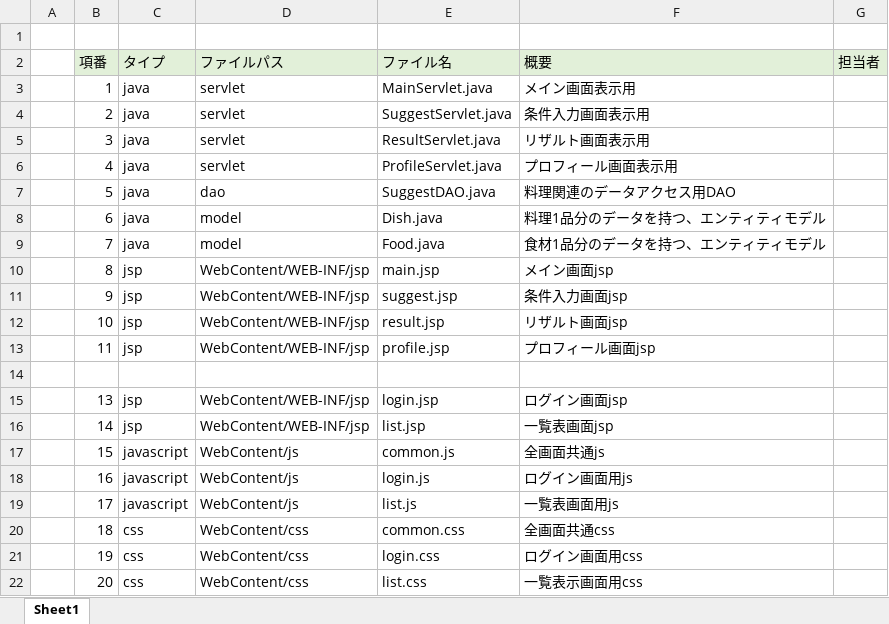
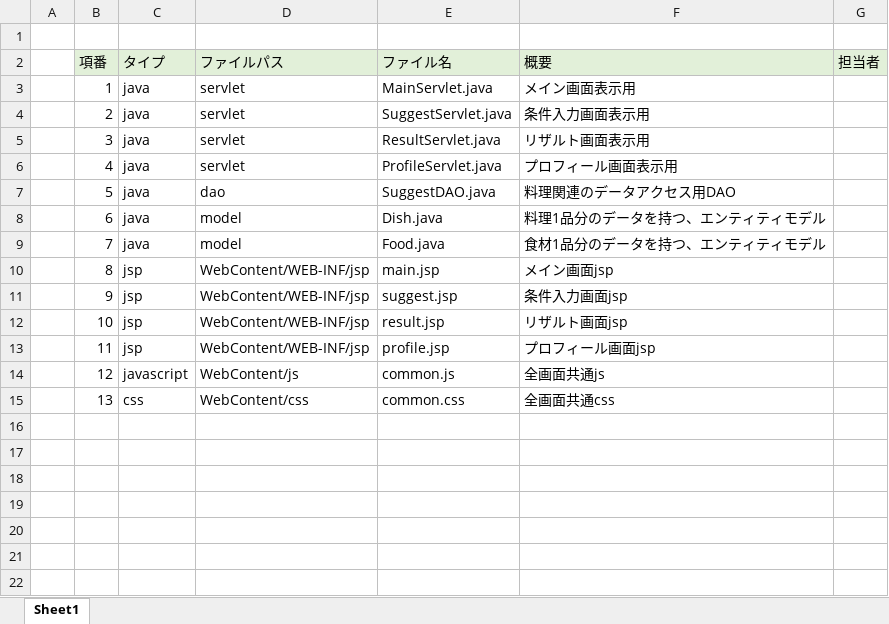
Before and after one commit to DOJO-2021/D-5, an Excel workbook: documents/ファイル構成一覧表_※※主義.xlsx, sheet Sheet1, drawn as a sheet; values as stored, in another font and other column widths than the file's, no borders; removed rows and columns are numbered as before the commit, all else as after; the diff names each change by its address in the sheet, - before the commit and + after, or states it on an @@ line.

Commit message:
更新

```diff
--- a/documents/ファイル構成一覧表_※※主義.xlsx (sheet Sheet1)
+++ b/documents/ファイル構成一覧表_※※主義.xlsx (sheet Sheet1)
-row 14: (empty)
-row 15:  | 13 | jsp | WebContent/WEB-INF/jsp | login.jsp | ログイン画面jsp
-row 16:  | 14 | jsp | WebContent/WEB-INF/jsp | list.jsp | 一覧表画面jsp
-B14 (項番): 15
+B14 (項番): 12
-row 18:  | 16 | javascript | WebContent/js | login.js | ログイン画面用js
-row 19:  | 17 | javascript | WebContent/js | list.js | 一覧表画面用js
-B15 (項番): 18
+B15 (項番): 13
-row 21:  | 19 | css | WebContent/css | login.css | ログイン画面用css
-row 22:  | 20 | css | WebContent/css | list.css | 一覧表示画面用css
```
